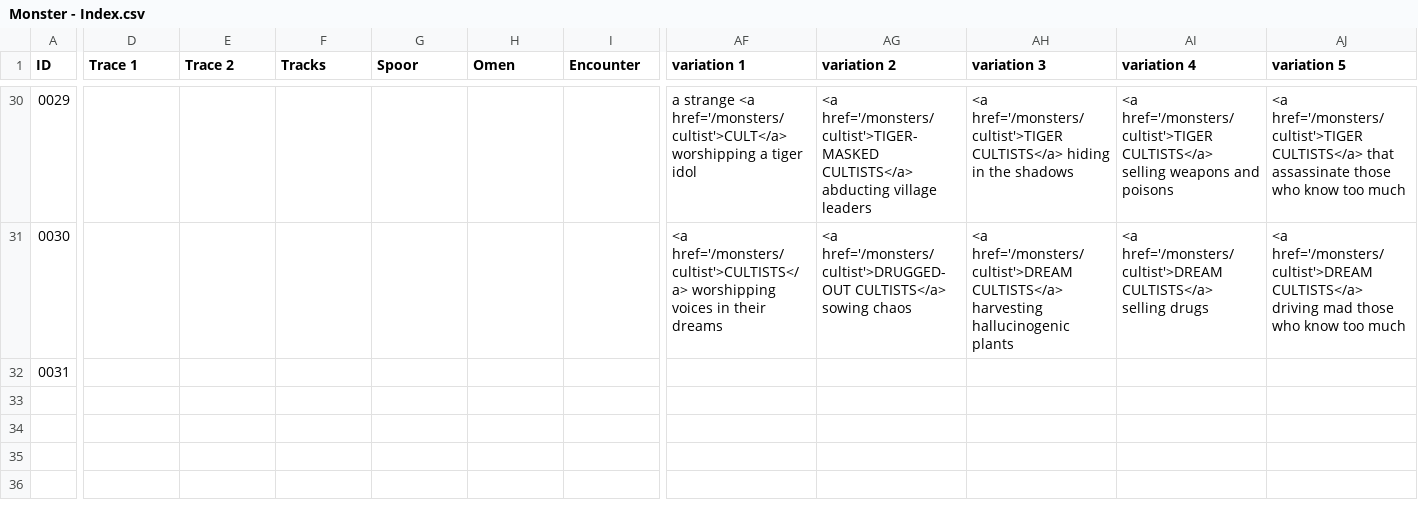
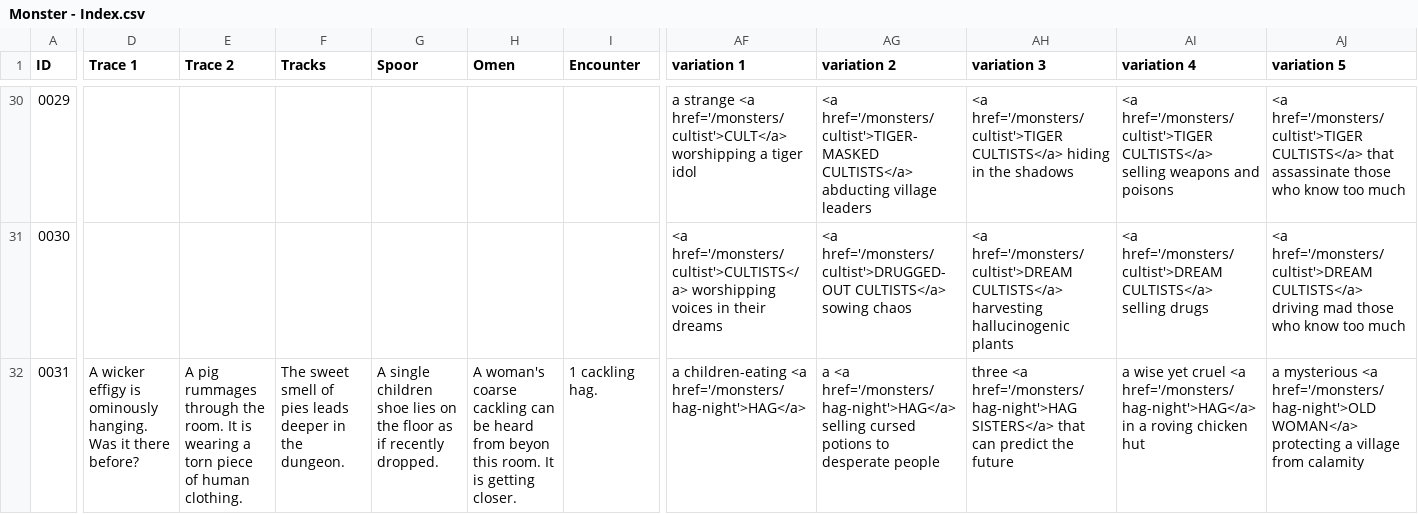
Before and after one commit to SaltyGoo/saltygoo.github.io, a CSV file: CSV/Monster - Index.csv, drawn as a sheet; only a part is shown, gaps mark what is left out; the diff covers the shown part only; the diff names each change by its address in the sheet, - before the commit and + after, or states it on an @@ line.

Commit message:
Update Monster - Index.csv

```diff
--- a/CSV/Monster - Index.csv
+++ b/CSV/Monster - Index.csv
-D32 (Trace 1): (empty)
+D32 (Trace 1): A wicker effigy is ominously hanging. Was it there before?
-E32 (Trace 2): (empty)
+E32 (Trace 2): A pig rummages through the room. It is wearing a torn piece of human clothing.
-F32 (Tracks): (empty)
+F32 (Tracks): The sweet smell of pies leads deeper in the dungeon.
-G32 (Spoor): (empty)
+G32 (Spoor): A single children shoe lies on the floor as if recently dropped.
-H32 (Omen): (empty)
+H32 (Omen): A woman's coarse cackling can be heard from beyon this room. It is getting closer.
-I32 (Encounter): (empty)
+I32 (Encounter): 1 cackling hag.
-AF32 (variation 1): (empty)
+AF32 (variation 1): a children-eating <a href='/monsters/hag-night'>HAG</a>
-AG32 (variation 2): (empty)
+AG32 (variation 2): a <a href='/monsters/hag-night'>HAG</a> selling cursed potions to desperate people
-AH32 (variation 3): (empty)
+AH32 (variation 3): three <a href='/monsters/hag-night'>HAG SISTERS</a> that can predict the future
-AI32 (variation 4): (empty)
+AI32 (variation 4): a wise yet cruel <a href='/monsters/hag-night'>HAG</a> in a roving chicken hut
-AJ32 (variation 5): (empty)
+AJ32 (variation 5): a mysterious <a href='/monsters/hag-night'>OLD WOMAN</a> protecting a village from calamity
```
Also changed, not shown: 8 edited cells elsewhere in this file.
